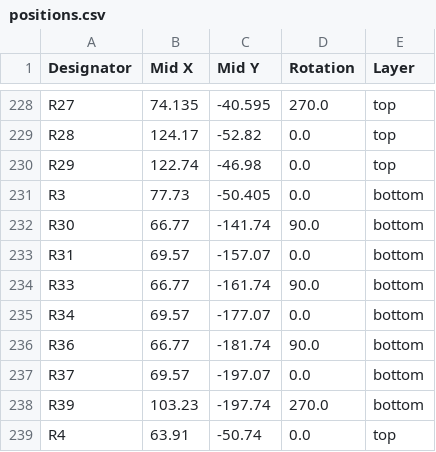
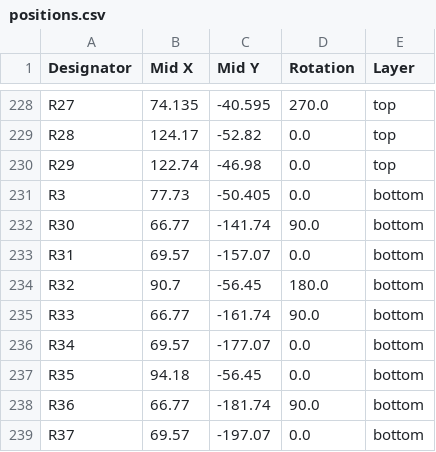
Before and after one commit to Patsch91/NerdHAXE-Gamma, a CSV file: production/positions.csv, drawn as a sheet; only a part is shown, gaps mark what is left out; the shorter side is filled out with more unchanged rows; the diff names each change by its address in the sheet, - before the commit and + after, or states it on an @@ line.

```diff
--- a/production/positions.csv
+++ b/production/positions.csv
+row 234: R32 | 90.7 | -56.45 | 180.0 | bottom
+row 237: R35 | 94.18 | -56.45 | 0.0 | bottom
```
Also changed, not shown: bom/HaxeBom_Digi.csv, production/bom.csv, 11 other files.
